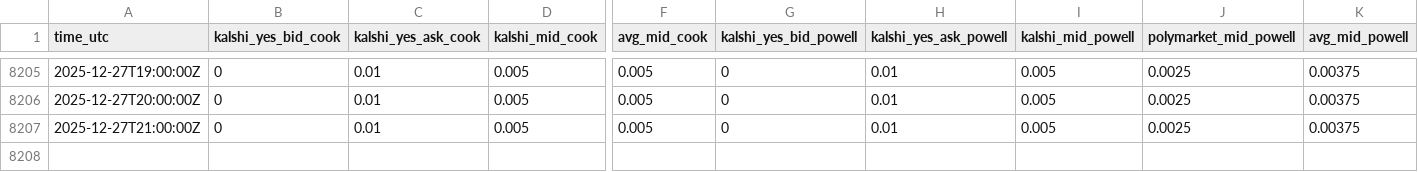
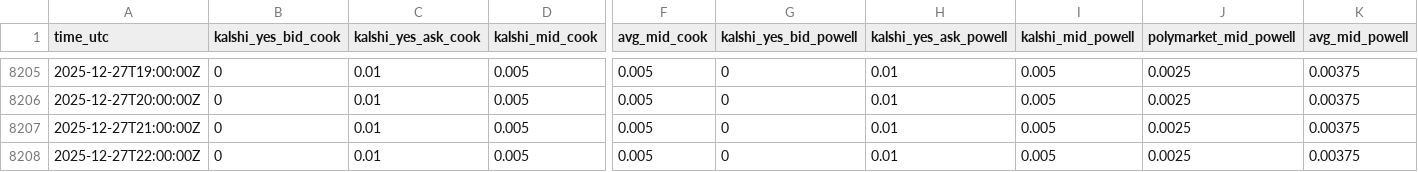
Before and after one commit to TheEconomist/fed_betting_markets, a CSV file: latest_fed_betting_market_prices.csv, drawn as a sheet; only a part is shown, gaps mark what is left out; rows hold the shown columns only; the diff names each change by its address in the sheet, - before the commit and + after, or states it on an @@ line.

```diff
--- a/latest_fed_betting_market_prices.csv
+++ b/latest_fed_betting_market_prices.csv
+row 8208: 2025-12-27T22:00:00Z | 0 | 0.01 | 0.005 | 0.005 | 0 | 0.01 | 0.005 | 0.0025 | 0.00375
```
Also changed, not shown: 2 other files.
